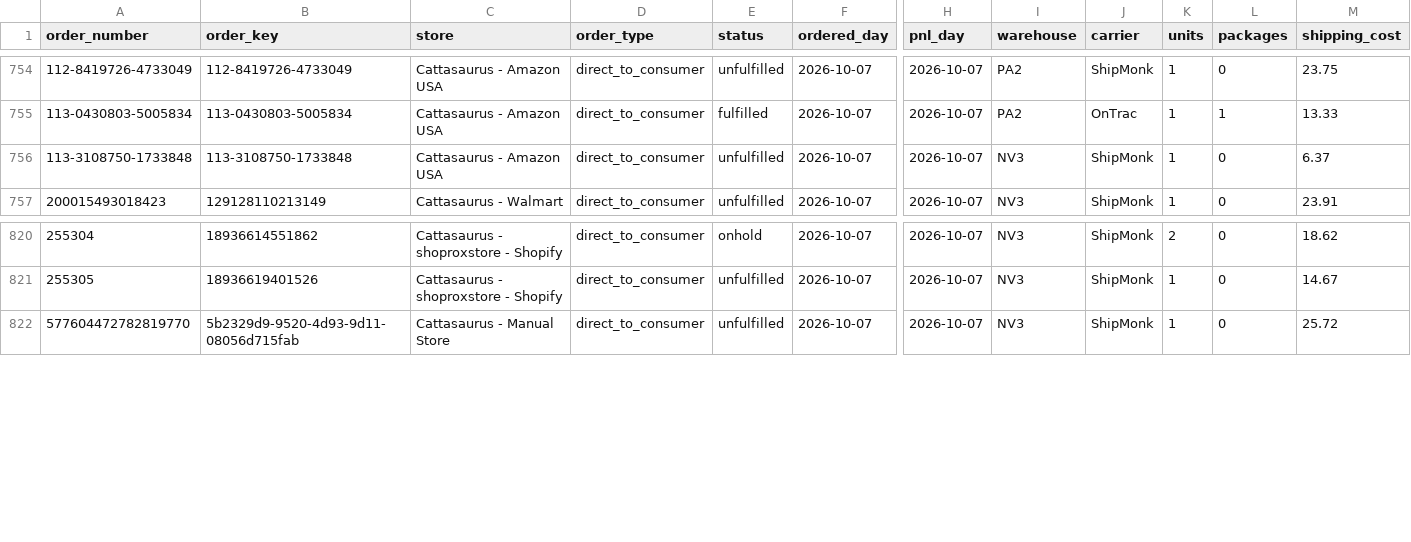
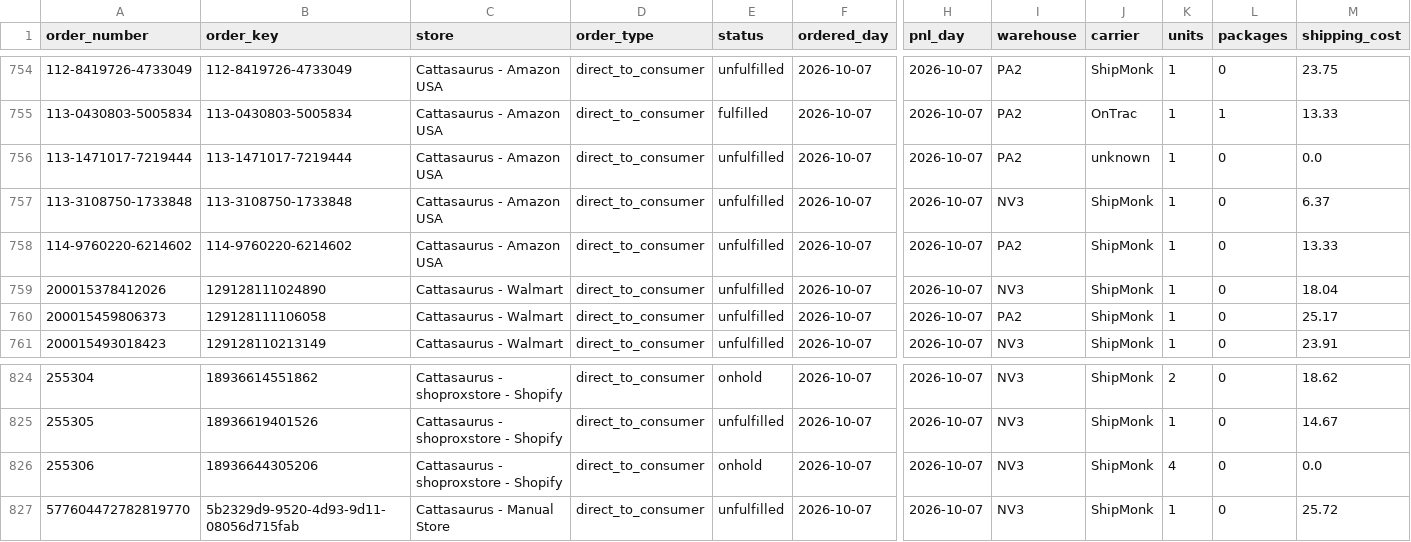
Before and after one commit to taitran-star/ctu-fin-sync-8x2k, a CSV file: data/shipmonk_orders/2026-10.csv, drawn as a sheet; only a part is shown, gaps mark what is left out; rows hold the shown columns only; the diff names each change by its address in the sheet, - before the commit and + after, or states it on an @@ line.

```diff
--- a/data/shipmonk_orders/2026-10.csv
+++ b/data/shipmonk_orders/2026-10.csv
+row 756: 113-1471017-7219444 | 113-1471017-7219444 | Cattasaurus - Amazon USA | direct_to_consumer | unfulfilled | 2026-10-07 | 2026-10-07 | PA2 | unknown | 1 | 0 | 0.0
+row 758: 114-9760220-6214602 | 114-9760220-6214602 | Cattasaurus - Amazon USA | direct_to_consumer | unfulfilled | 2026-10-07 | 2026-10-07 | PA2 | ShipMonk | 1 | 0 | 13.33
+row 759: 200015378412026 | 129128111024890 | Cattasaurus - Walmart | direct_to_consumer | unfulfilled | 2026-10-07 | 2026-10-07 | NV3 | ShipMonk | 1 | 0 | 18.04
+row 760: 200015459806373 | 129128111106058 | Cattasaurus - Walmart | direct_to_consumer | unfulfilled | 2026-10-07 | 2026-10-07 | PA2 | ShipMonk | 1 | 0 | 25.17
+row 826: 255306 | 18936644305206 | Cattasaurus - shoproxstore - Shopify | direct_to_consumer | onhold | 2026-10-07 | 2026-10-07 | NV3 | ShipMonk | 4 | 0 | 0.0
```
Also changed, not shown: 1 other file.
